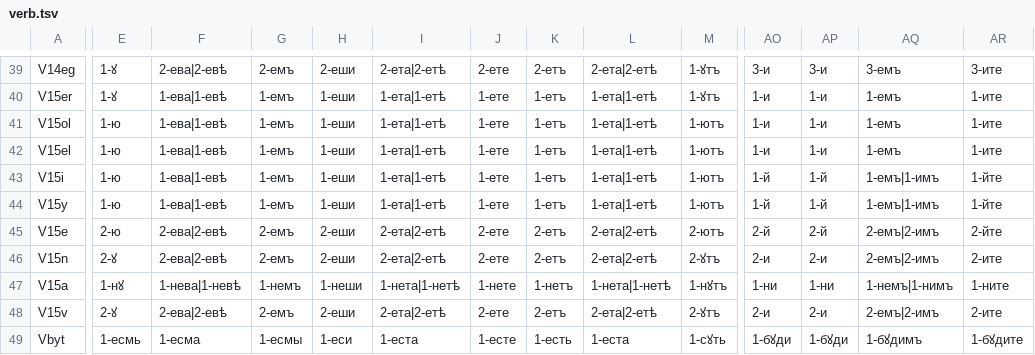
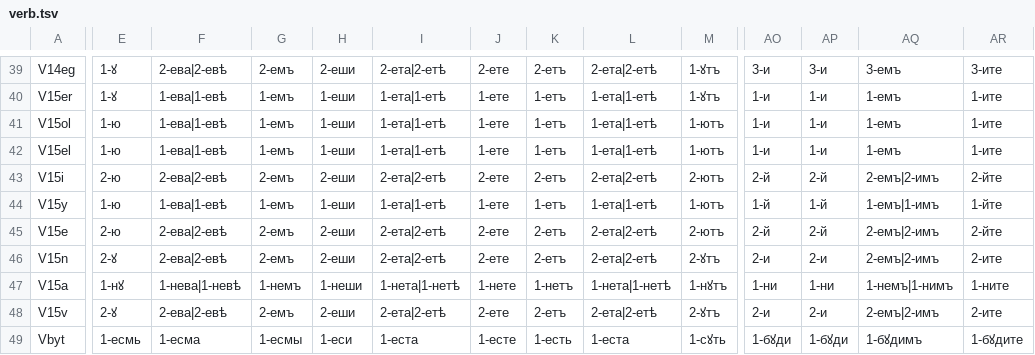
Before and after one commit to gold-silver-copper/church-slavonic, a TSV file: crates/church-slavonic/lexicon/classes/verb.tsv, drawn as a sheet; only a part is shown, gaps mark what is left out; the diff covers the shown part only; the diff names each change by its address in the sheet, - before the commit and + after, or states it on an @@ line.

Commit message:
2.2 part 1: the non-present verb cells by type — the OCS classes declare the aorist (sigmatic on a vowel stem, -ох- on a consonant stem with the palatalised velar before е, class II -нѫ- with the root aorist as the alternative on 13=pal1), the imperfect and the l-participle by Leskien type; Kaikki's template cells (косехъ, кослъ) counted, not kept; Synodal бити's vowel/й cells on the ї-stem, the 1=бі lines gone. UD verbs 90.59 → 90.89, Syntacticus 94.91 → 95.02, aorist misses 280 → 139; census verb-cells 153/153 in every block

```diff
--- a/crates/church-slavonic/lexicon/classes/verb.tsv
+++ b/crates/church-slavonic/lexicon/classes/verb.tsv
-E43: 1-ю
+E43: 2-ю
-F43: 1-ева|1-евѣ
+F43: 2-ева|2-евѣ
-G43: 1-емъ
+G43: 2-емъ
-H43: 1-еши
+H43: 2-еши
-I43: 1-ета|1-етѣ
+I43: 2-ета|2-етѣ
-J43: 1-ете
+J43: 2-ете
-K43: 1-етъ
+K43: 2-етъ
-L43: 1-ета|1-етѣ
+L43: 2-ета|2-етѣ
-M43: 1-ютъ
+M43: 2-ютъ
-AO43: 1-й
+AO43: 2-й
-AP43: 1-й
+AP43: 2-й
-AQ43: 1-емъ|1-имъ
+AQ43: 2-емъ|2-имъ
-AR43: 1-йте
+AR43: 2-йте
```
Also changed, not shown: 2 edited cells elsewhere in this file, crates/church-slavonic/lexicon/classes/ocs/verb.tsv, crates/church-slavonic/lexicon/quarantine.tsv, 10 other files.
